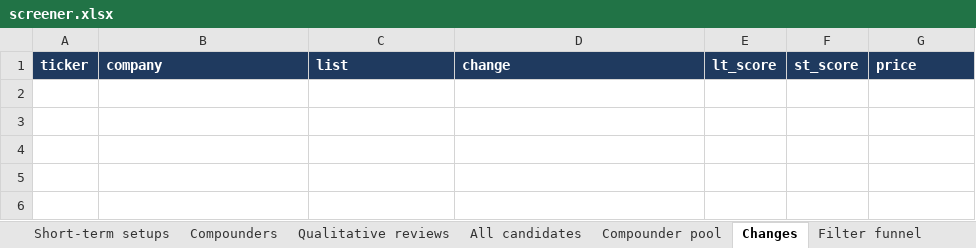
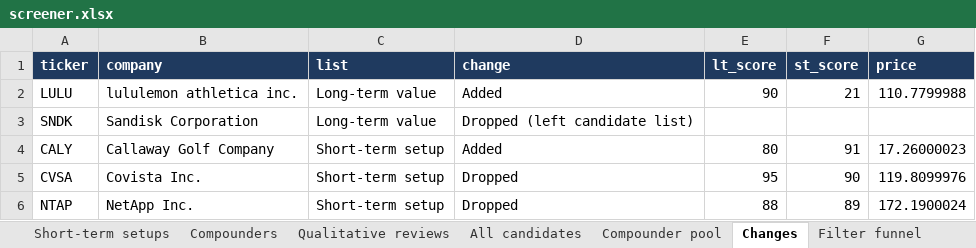
Before and after one commit to chinmayagoyal/us-stock-screener, an Excel workbook: data/latest/screener.xlsx, sheet Changes, drawn as a sheet; values as stored, in another font and other column widths than the file's, no borders; the diff names each change by its address in the sheet, - before the commit and + after, or states it on an @@ line.

```diff
--- a/data/latest/screener.xlsx (sheet Changes)
+++ b/data/latest/screener.xlsx (sheet Changes)
+row 2: LULU | lululemon athletica inc. | Long-term value | Added | 90 | 21 | 110.7799988
+row 3: SNDK | Sandisk Corporation | Long-term value | Dropped (left candidate list)
+row 4: CALY | Callaway Golf Company | Short-term setup | Added | 80 | 91 | 17.26000023
+row 5: CVSA | Covista Inc. | Short-term setup | Dropped | 95 | 90 | 119.8099976
+row 6: NTAP | NetApp Inc. | Short-term setup | Dropped | 88 | 89 | 172.1900024
```
Also changed, not shown: sheet All candidates, sheet Short-term setups, sheet Long-term value, sheet Qualitative reviews, sheet Filter funnel, sheet Compounder funnel, 3 more sheets, 16 other files.
